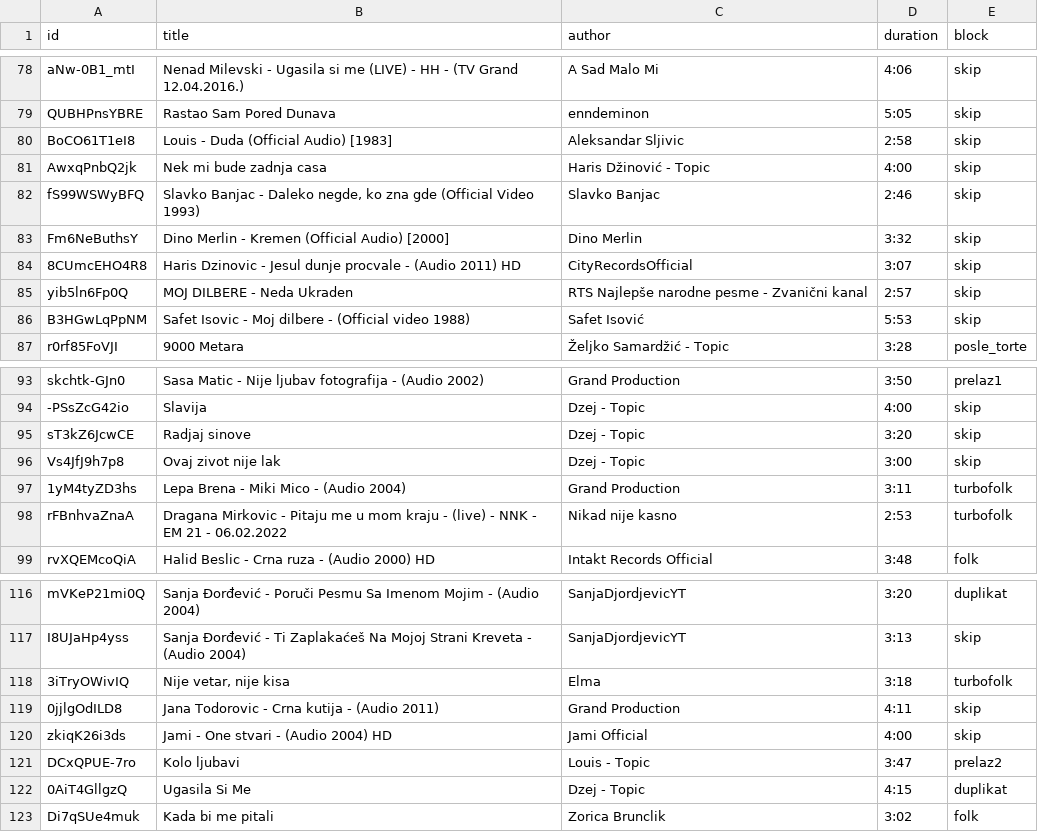
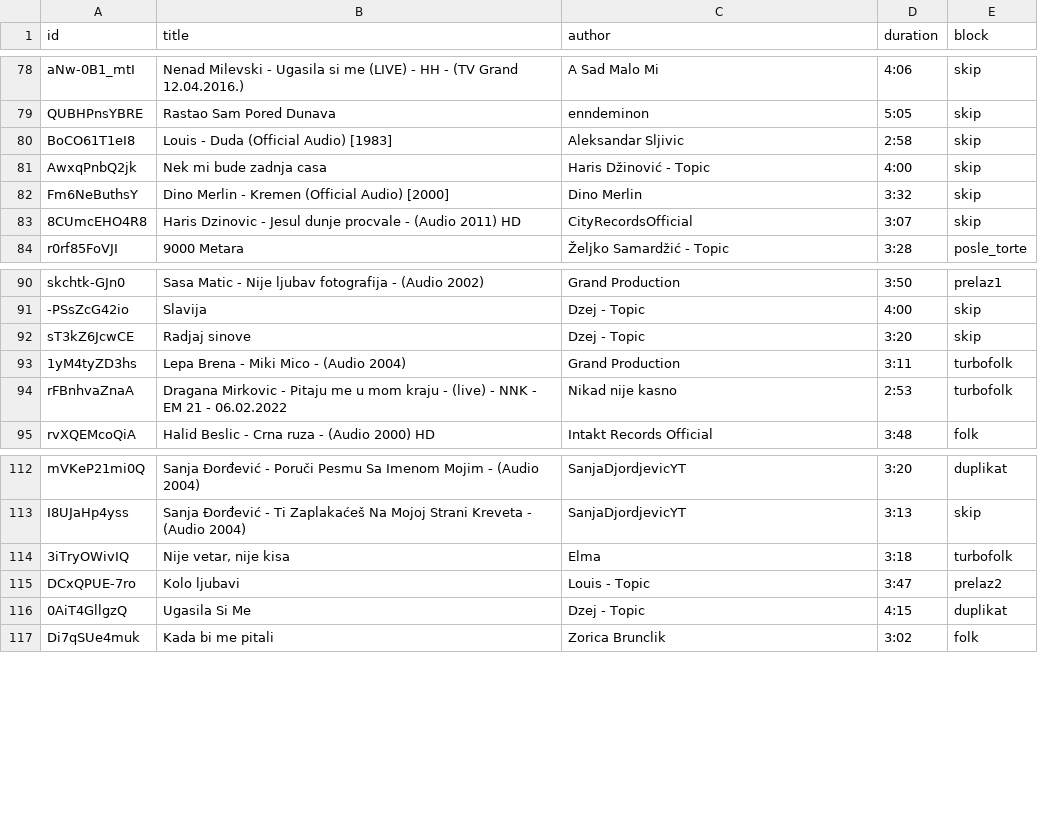
Before and after one commit to ToshKae/nesvil-raspored-pesama, a CSV file: playlist.csv, drawn as a sheet; only a part is shown, gaps mark what is left out; the diff names each change by its address in the sheet, - before the commit and + after, or states it on an @@ line.

```diff
--- a/playlist.csv
+++ b/playlist.csv
-row 82: fS99WSWyBFQ | Slavko Banjac - Daleko negde, ko zna gde (Official Video 1993) | Slavko Banjac | 2:46 | skip
-row 85: yib5ln6Fp0Q | MOJ DILBERE - Neda Ukraden | RTS Najlepše narodne pesme - Zvanični kanal | 2:57 | skip
-row 86: B3HGwLqPpNM | Safet Isovic - Moj dilbere - (Official video 1988) | Safet Isović | 5:53 | skip
-row 96: Vs4JfJ9h7p8 | Ovaj zivot nije lak | Dzej - Topic | 3:00 | skip
-row 119: 0jjlgOdILD8 | Jana Todorovic - Crna kutija - (Audio 2011) | Grand Production | 4:11 | skip
-row 120: zkiqK26i3ds | Jami - One stvari - (Audio 2004) HD | Jami Official | 4:00 | skip
```
Also changed, not shown: 1 other file.
